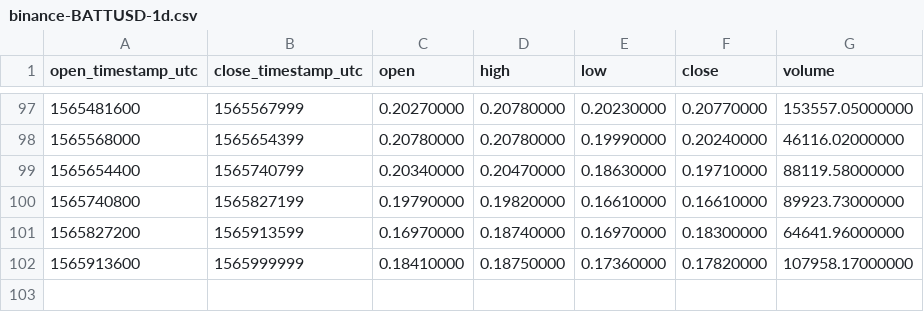
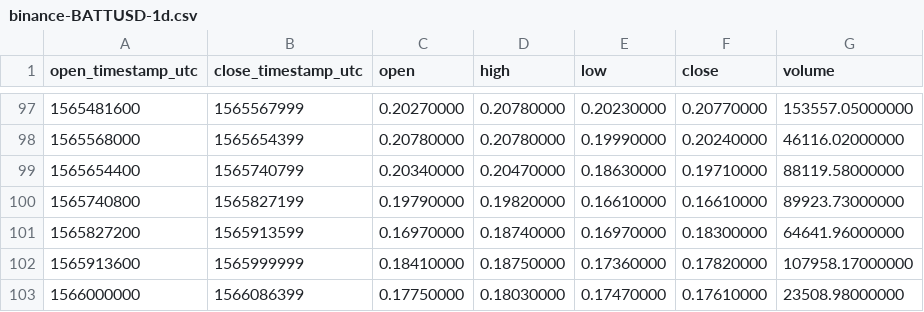
Before and after one commit to cryptobigbro/binance-BATTUSD, a CSV file: binance-BATTUSD-1d.csv, drawn as a sheet; only a part is shown, gaps mark what is left out.

```diff
--- a/binance-BATTUSD-1d.csv
+++ b/binance-BATTUSD-1d.csv
@@ -102 +102,2 @@ open_timestamp_utc,close_timestamp_utc,open,high,low,close,volume
 1565913600,1565999999,0.18410000,0.18750000,0.17360000,0.17820000,107958.17000000
+1566000000,1566086399,0.17750000,0.18030000,0.17470000,0.17610000,23508.98000000
```
Also changed, not shown: binance-BATTUSD-1h.csv.
